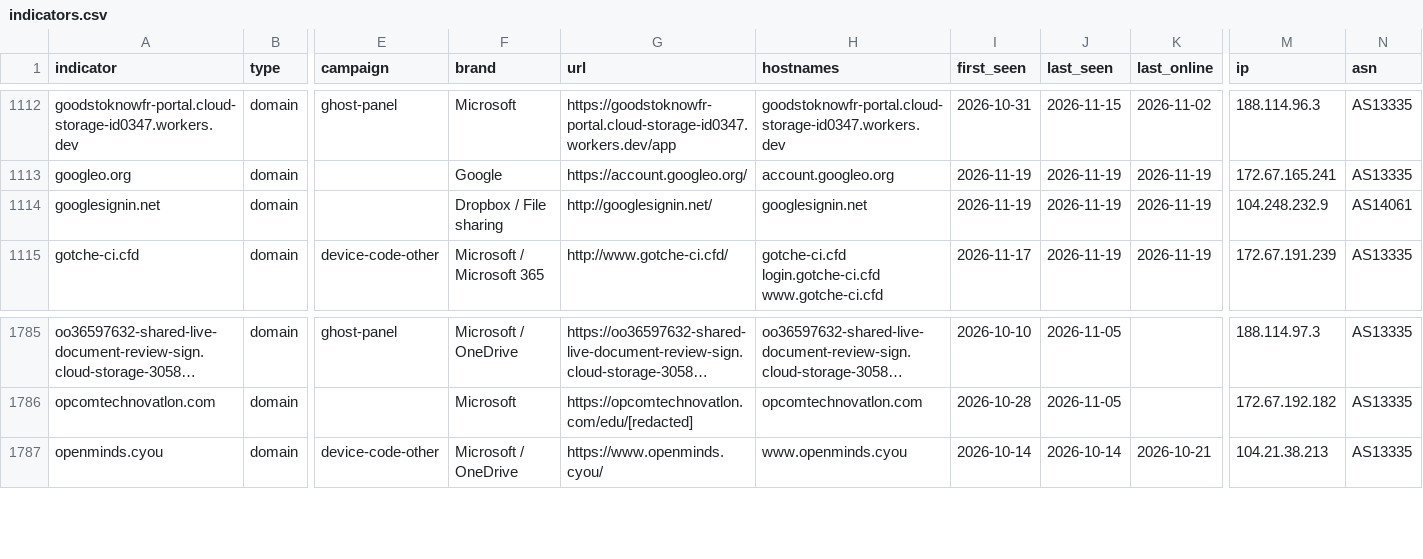
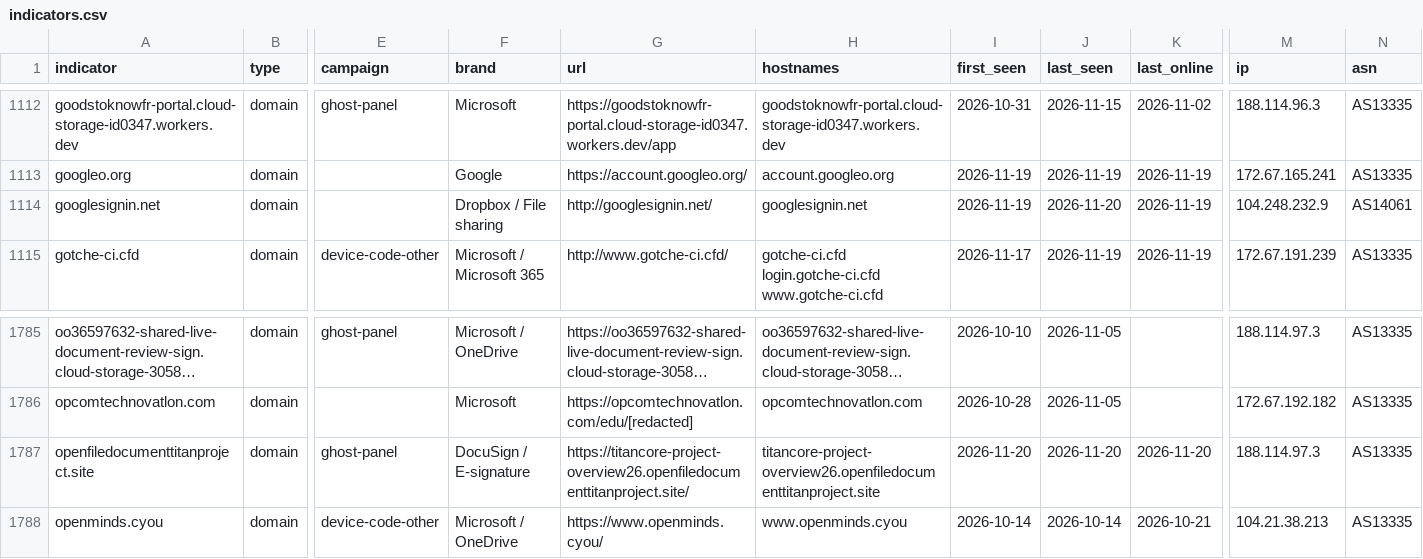
Before and after one commit to newtonpaul-hunting/Phish_Sight_IOCs, a CSV file: device-code-phishing/indicators.csv, drawn as a sheet; only a part is shown, gaps mark what is left out; long unchanged cells end in …; rows hold the shown columns only; the diff names each change by its address in the sheet, - before the commit and + after, or states it on an @@ line.

Commit message:
Update IOCs (11,784 indicators, 235 payloads)

```diff
--- a/device-code-phishing/indicators.csv
+++ b/device-code-phishing/indicators.csv
-J1114 (last_seen): 2026-11-19
+J1114 (last_seen): 2026-11-20
+row 1787: openfiledocumenttitanproject.site | domain | ghost-panel | DocuSign / E-signature | https://titancore-project-overview26.openfiledocumenttitanproject.site/ | titancore-project-overview26.openfiledocumenttitanproject.site | 2026-11-20 | 2026-11-20 | 2026-11-20 | 188.114.97.3 | AS13335
```
Also changed, not shown: kit-backends/indicators.csv, malware/indicators.csv, 26 other files.
